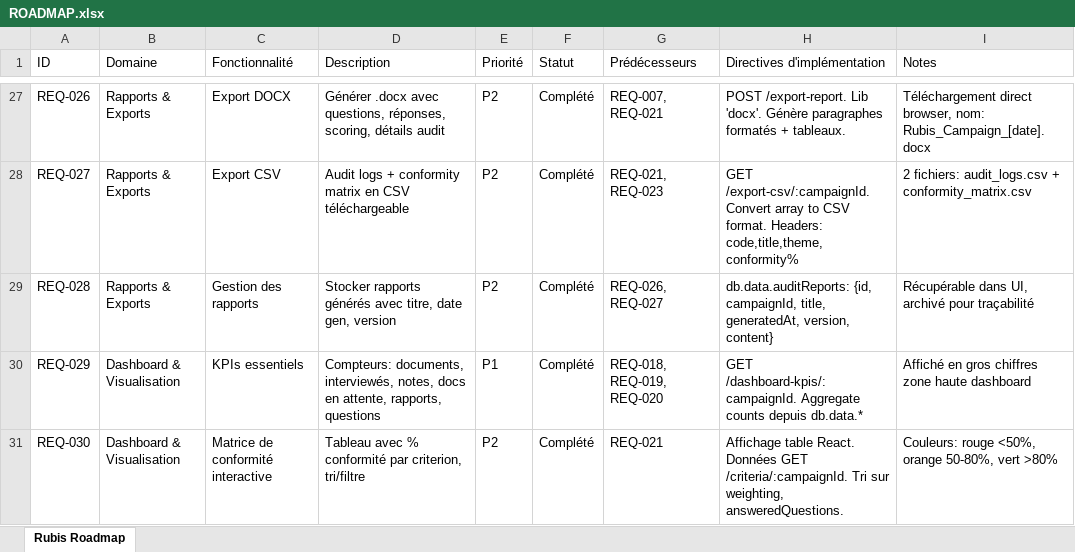
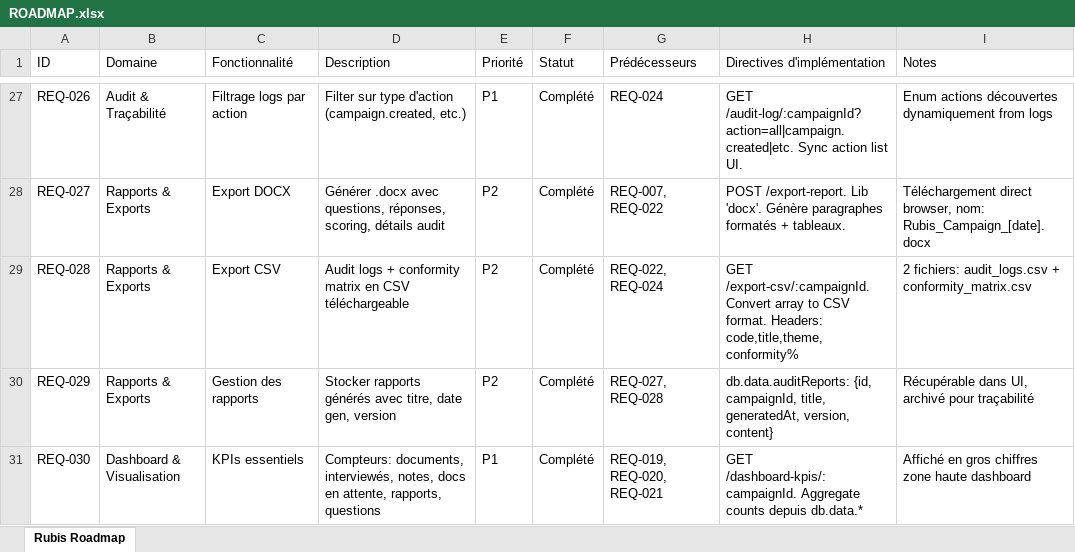
Before and after one commit to emi5650/Rubis, an Excel workbook: ROADMAP.xlsx, sheet Rubis Roadmap, drawn as a sheet; only a part is shown, gaps mark what is left out; values as stored, in another font and other column widths than the file's, no borders; the diff covers the shown part only; the diff names each change by its address in the sheet, - before the commit and + after, or states it on an @@ line.

```diff
--- a/ROADMAP.xlsx (sheet Rubis Roadmap)
+++ b/ROADMAP.xlsx (sheet Rubis Roadmap)
-B27 (Domaine): Rapports & Exports
+B27 (Domaine): Audit & Traçabilité
-C27 (Fonctionnalité): Export DOCX
+C27 (Fonctionnalité): Filtrage logs par action
-D27 (Description): Générer .docx avec questions, réponses, scoring, détails audit
+D27 (Description): Filter sur type d'action (campaign.created, etc.)
-E27 (Priorité): P2
+E27 (Priorité): P1
-G27 (Prédécesseurs): REQ-007, REQ-021
+G27 (Prédécesseurs): REQ-024
-H27 (Directives d'implémentation): POST /export-report. Lib 'docx'. Génère paragraphes formatés + tableaux.
+H27 (Directives d'implémentation): GET /audit-log/:campaignId?action=all|campaign.created|etc. Sync action list UI.
-I27 (Notes): Téléchargement direct browser, nom: Rubis_Campaign_[date].docx
+I27 (Notes): Enum actions découvertes dynamiquement from logs
-C28 (Fonctionnalité): Export CSV
+C28 (Fonctionnalité): Export DOCX
-D28 (Description): Audit logs + conformity matrix en CSV téléchargeable
+D28 (Description): Générer .docx avec questions, réponses, scoring, détails audit
-G28 (Prédécesseurs): REQ-021, REQ-023
+G28 (Prédécesseurs): REQ-007, REQ-022
-H28 (Directives d'implémentation): GET /export-csv/:campaignId. Convert array to CSV format. Headers: code,title,theme,conformity%
+H28 (Directives d'implémentation): POST /export-report. Lib 'docx'. Génère paragraphes formatés + tableaux.
-I28 (Notes): 2 fichiers: audit_logs.csv + conformity_matrix.csv
+I28 (Notes): Téléchargement direct browser, nom: Rubis_Campaign_[date].docx
-C29 (Fonctionnalité): Gestion des rapports
+C29 (Fonctionnalité): Export CSV
-D29 (Description): Stocker rapports générés avec titre, date gen, version
+D29 (Description): Audit logs + conformity matrix en CSV téléchargeable
-G29 (Prédécesseurs): REQ-026, REQ-027
+G29 (Prédécesseurs): REQ-022, REQ-024
-H29 (Directives d'implémentation): db.data.auditReports: {id, campaignId, title, generatedAt, version, content}
+H29 (Directives d'implémentation): GET /export-csv/:campaignId. Convert array to CSV format. Headers: code,title,theme,conformity%
-I29 (Notes): Récupérable dans UI, archivé pour traçabilité
+I29 (Notes): 2 fichiers: audit_logs.csv + conformity_matrix.csv
-B30 (Domaine): Dashboard & Visualisation
+B30 (Domaine): Rapports & Exports
-C30 (Fonctionnalité): KPIs essentiels
+C30 (Fonctionnalité): Gestion des rapports
-D30 (Description): Compteurs: documents, interviewés, notes, docs en attente, rapports, questions
+D30 (Description): Stocker rapports générés avec titre, date gen, version
-E30 (Priorité): P1
+E30 (Priorité): P2
-G30 (Prédécesseurs): REQ-018, REQ-019, REQ-020
+G30 (Prédécesseurs): REQ-027, REQ-028
-H30 (Directives d'implémentation): GET /dashboard-kpis/:campaignId. Aggregate counts depuis db.data.*
+H30 (Directives d'implémentation): db.data.auditReports: {id, campaignId, title, generatedAt, version, content}
-I30 (Notes): Affiché en gros chiffres zone haute dashboard
+I30 (Notes): Récupérable dans UI, archivé pour traçabilité
-C31 (Fonctionnalité): Matrice de conformité interactive
+C31 (Fonctionnalité): KPIs essentiels
-D31 (Description): Tableau avec % conformité par criterion, tri/filtre
+D31 (Description): Compteurs: documents, interviewés, notes, docs en attente, rapports, questions
-E31 (Priorité): P2
+E31 (Priorité): P1
-G31 (Prédécesseurs): REQ-021
+G31 (Prédécesseurs): REQ-019, REQ-020, REQ-021
-H31 (Directives d'implémentation): Affichage table React. Données GET /criteria/:campaignId. Tri sur weighting, answeredQuestions.
+H31 (Directives d'implémentation): GET /dashboard-kpis/:campaignId. Aggregate counts depuis db.data.*
-I31 (Notes): Couleurs: rouge <50%, orange 50-80%, vert >80%
+I31 (Notes): Affiché en gros chiffres zone haute dashboard
```
Also changed, not shown: 1 added row and 178 edited cells elsewhere in this sheet, 1 other file.
